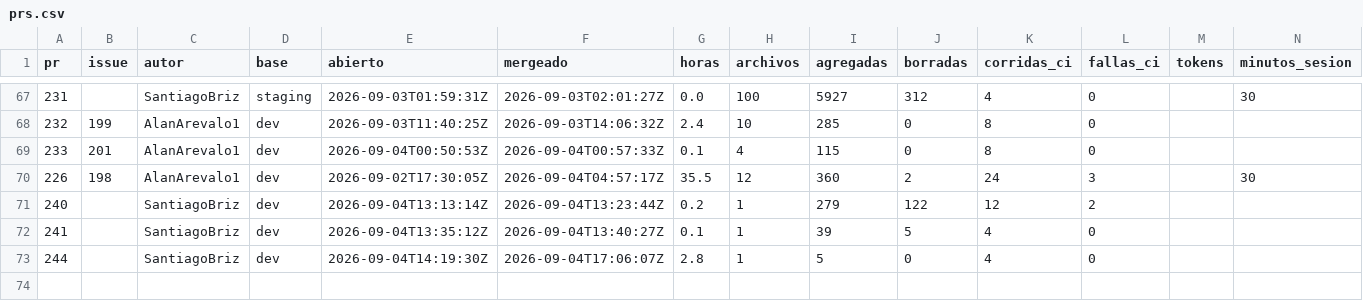
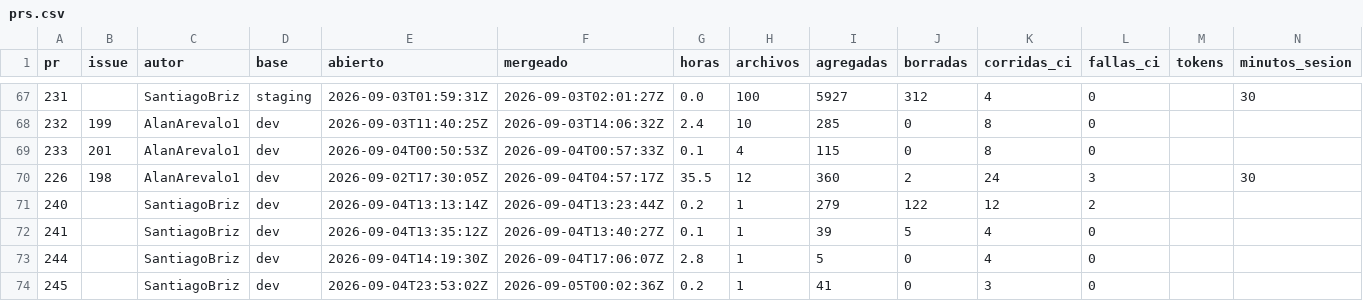
Before and after one commit to Coste-AR/CosteAR-backend, a CSV file: docs/metricas/prs.csv, drawn as a sheet; only a part is shown, gaps mark what is left out; rows hold the shown columns only; the diff names each change by its address in the sheet, - before the commit and + after, or states it on an @@ line.

```diff
--- a/docs/metricas/prs.csv
+++ b/docs/metricas/prs.csv
+row 74: 245 |  | SantiagoBriz | dev | 2026-09-04T23:53:02Z | 2026-09-05T00:02:36Z | 0.2 | 1 | 41 | 0 | 3 | 0
```
